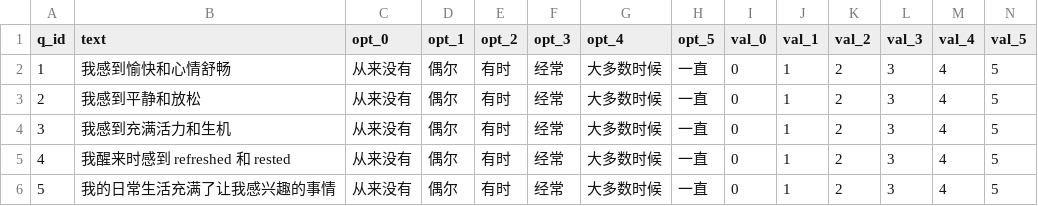
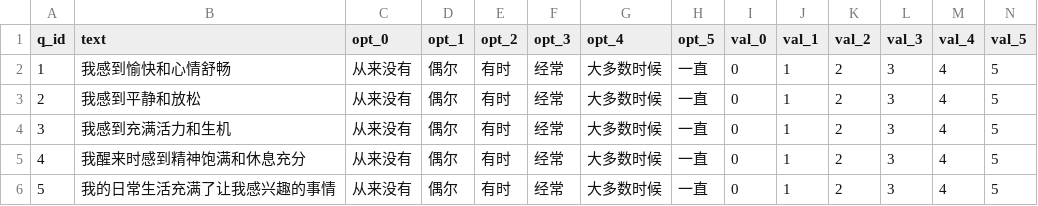
Before and after one commit to hanguang-xingchen/psyScale, a CSV file: scales/who-5/items.csv, drawn as a sheet.

```diff
--- a/scales/who-5/items.csv
+++ b/scales/who-5/items.csv
@@ -4,3 +4,3 @@ q_id,text,opt_0,opt_1,opt_2,opt_3,opt_4,opt_5,val_0,val_1,val_2,val_3,val_4,val_
 3,我感到充满活力和生机,从来没有,偶尔,有时,经常,大多数时候,一直,0,1,2,3,4,5
-4,我醒来时感到 refreshed 和 rested,从来没有,偶尔,有时,经常,大多数时候,一直,0,1,2,3,4,5
+4,我醒来时感到精神饱满和休息充分,从来没有,偶尔,有时,经常,大多数时候,一直,0,1,2,3,4,5
 5,我的日常生活充满了让我感兴趣的事情,从来没有,偶尔,有时,经常,大多数时候,一直,0,1,2,3,4,5
```
